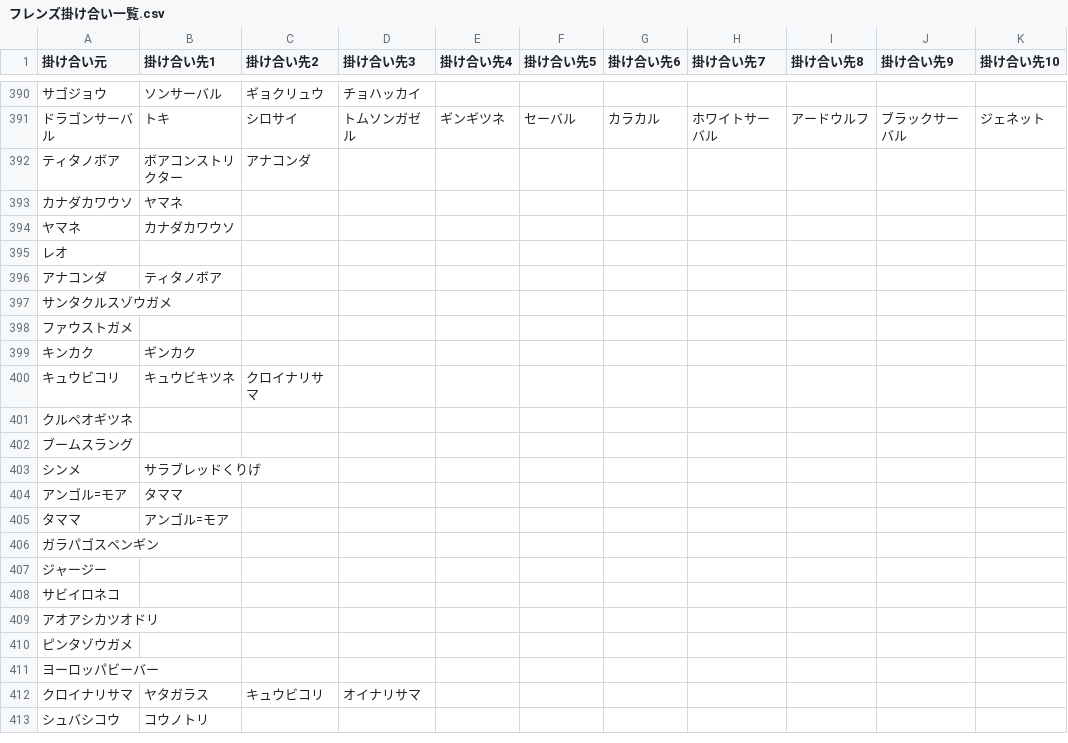
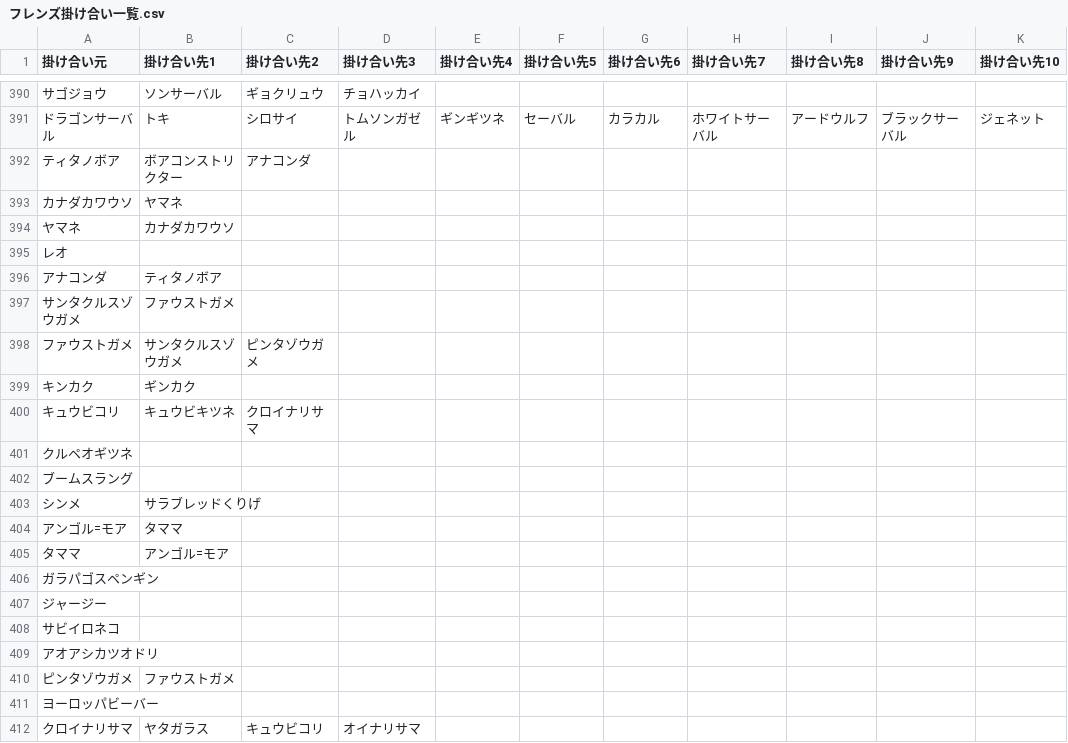
Before and after one commit to reamkf/wiki-nanodesu, a CSV file: csv/フレンズ掛け合い一覧.csv, drawn as a sheet; only a part is shown, gaps mark what is left out; the shorter side is filled out with more unchanged rows; the diff names each change by its address in the sheet, - before the commit and + after, or states it on an @@ line.

Commit message:
chore: update csv files

```diff
--- a/csv/フレンズ掛け合い一覧.csv
+++ b/csv/フレンズ掛け合い一覧.csv
-B397 (掛け合い先1): (empty)
+B397 (掛け合い先1): ファウストガメ
-B398 (掛け合い先1): (empty)
+B398 (掛け合い先1): サンタクルスゾウガメ
-C398 (掛け合い先2): (empty)
+C398 (掛け合い先2): ピンタゾウガメ
-B410 (掛け合い先1): (empty)
+B410 (掛け合い先1): ファウストガメ
```
